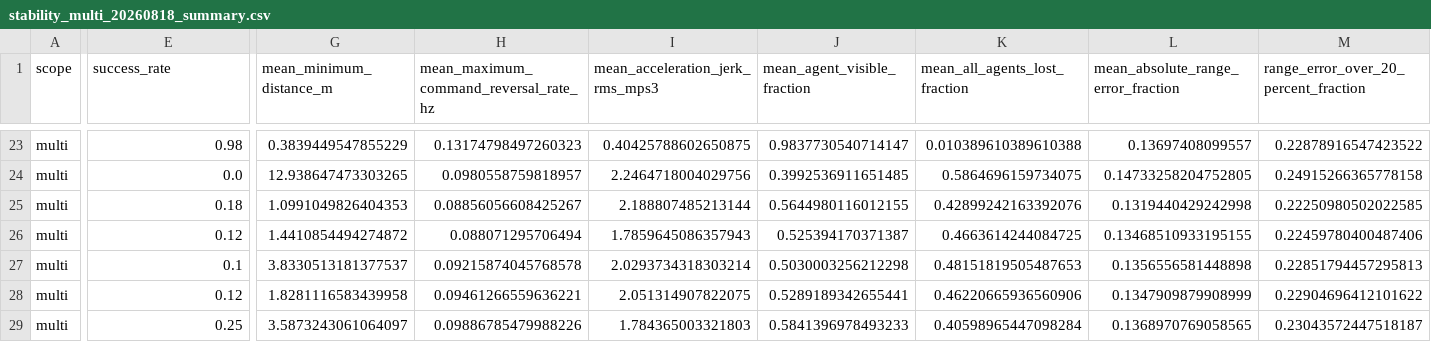
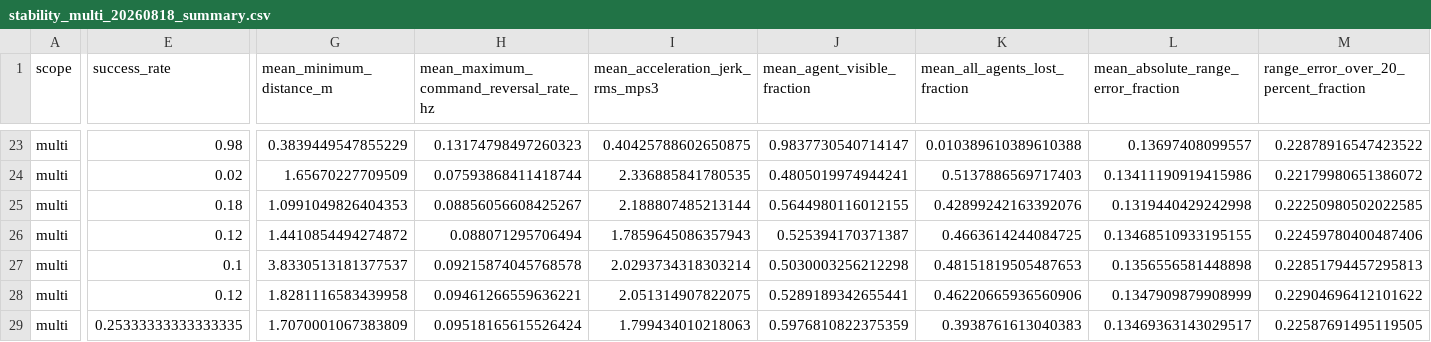
Before and after one commit to SendohTan/los_uav_interception, a CSV file: docs/stability_multi_20260818_summary.csv, drawn as a sheet; only a part is shown, gaps mark what is left out; the diff covers the shown part only; the diff names each change by its address in the sheet, - before the commit and + after, or states it on an @@ line.

```diff
--- a/docs/stability_multi_20260818_summary.csv
+++ b/docs/stability_multi_20260818_summary.csv
-E24 (success_rate): 0.0
+E24 (success_rate): 0.02
-G24 (mean_minimum_distance_m): 12.938647473303265
+G24 (mean_minimum_distance_m): 1.65670227709509
-H24: 0.0980558759818957
+H24: 0.07593868411418744
-I24 (mean_acceleration_jerk_rms_mps3): 2.2464718004029756
+I24 (mean_acceleration_jerk_rms_mps3): 2.336885841780535
-J24 (mean_agent_visible_fraction): 0.3992536911651485
+J24 (mean_agent_visible_fraction): 0.4805019974944241
-K24 (mean_all_agents_lost_fraction): 0.5864696159734075
+K24 (mean_all_agents_lost_fraction): 0.5137886569717403
-L24: 0.14733258204752805
+L24: 0.13411190919415986
-M24: 0.24915266365778158
+M24: 0.22179980651386072
-E29 (success_rate): 0.25
+E29 (success_rate): 0.25333333333333335
-G29 (mean_minimum_distance_m): 3.5873243061064097
+G29 (mean_minimum_distance_m): 1.7070001067383809
-H29: 0.09886785479988226
+H29: 0.09518165615526424
-I29 (mean_acceleration_jerk_rms_mps3): 1.784365003321803
+I29 (mean_acceleration_jerk_rms_mps3): 1.799434010218063
-J29 (mean_agent_visible_fraction): 0.5841396978493233
+J29 (mean_agent_visible_fraction): 0.5976810822375359
-K29 (mean_all_agents_lost_fraction): 0.40598965447098284
+K29 (mean_all_agents_lost_fraction): 0.3938761613040383
-L29: 0.1368970769058565
+L29: 0.13469363143029517
-M29: 0.23043572447518187
+M29: 0.22587691495119505
```
Also changed, not shown: 52 edited cells elsewhere in this file, docs/stability_multi_20260818.csv, docs/stability_single_20260818.csv, 5 other files.
